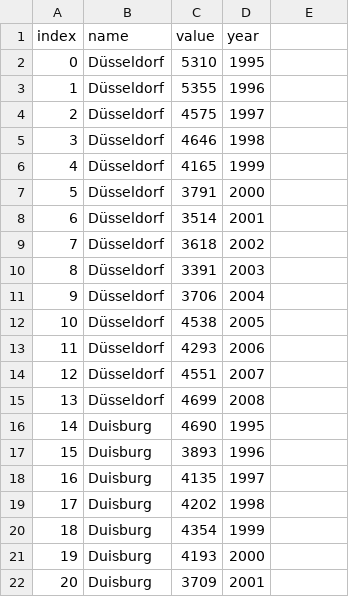
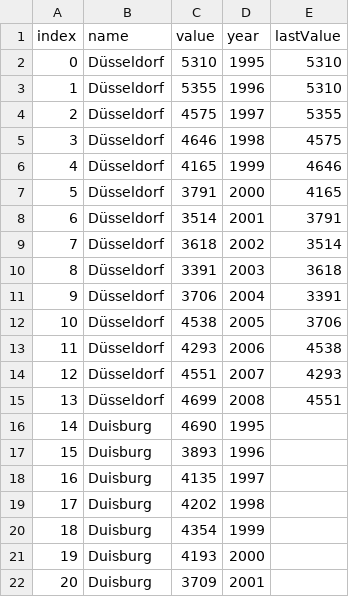
Before and after one commit to P3nny/oddmoe19, a CSV file: Beschaeftigte_NRW_Maschinenbau.csv, drawn as a sheet; only a part is shown.

Commit message:
Update Beschaeftigte_NRW_Maschinenbau.csv

```diff
--- a/Beschaeftigte_NRW_Maschinenbau.csv
+++ b/Beschaeftigte_NRW_Maschinenbau.csv
@@ -1,16 +1,16 @@
-index,name,value,year
-0,Düsseldorf,5310,1995
-1,Düsseldorf,5355,1996
-2,Düsseldorf,4575,1997
-3,Düsseldorf,4646,1998
-4,Düsseldorf,4165,1999
-5,Düsseldorf,3791,2000
-6,Düsseldorf,3514,2001
-7,Düsseldorf,3618,2002
-8,Düsseldorf,3391,2003
-9,Düsseldorf,3706,2004
-10,Düsseldorf,4538,2005
-11,Düsseldorf,4293,2006
-12,Düsseldorf,4551,2007
-13,Düsseldorf,4699,2008
+index,name,value,year,lastValue
+0,Düsseldorf,5310,1995,5310
+1,Düsseldorf,5355,1996,5310
+2,Düsseldorf,4575,1997,5355
+3,Düsseldorf,4646,1998,4575
+4,Düsseldorf,4165,1999,4646
+5,Düsseldorf,3791,2000,4165
+6,Düsseldorf,3514,2001,3791
+7,Düsseldorf,3618,2002,3514
+8,Düsseldorf,3391,2003,3618
+9,Düsseldorf,3706,2004,3391
+10,Düsseldorf,4538,2005,3706
+11,Düsseldorf,4293,2006,4538
+12,Düsseldorf,4551,2007,4293
+13,Düsseldorf,4699,2008,4551
 14,Duisburg,4690,1995
```
